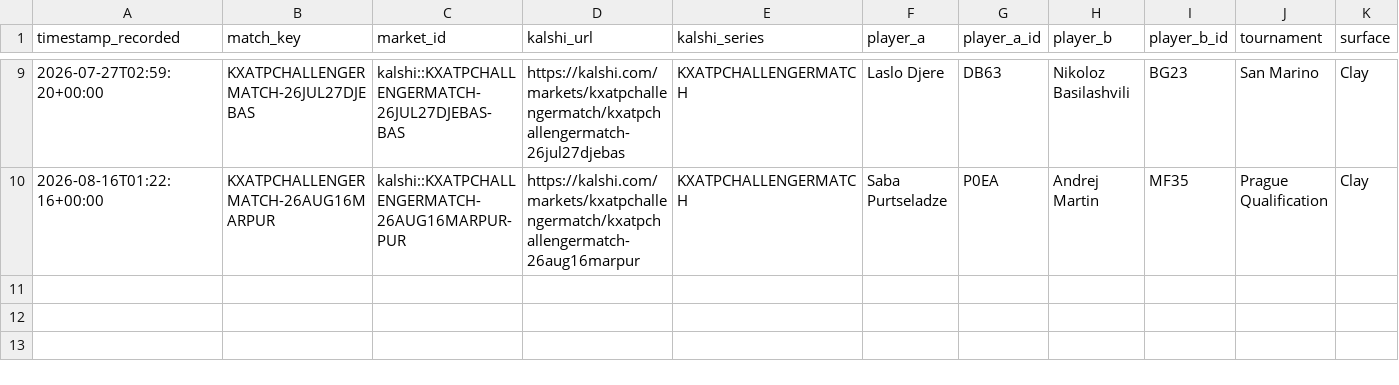
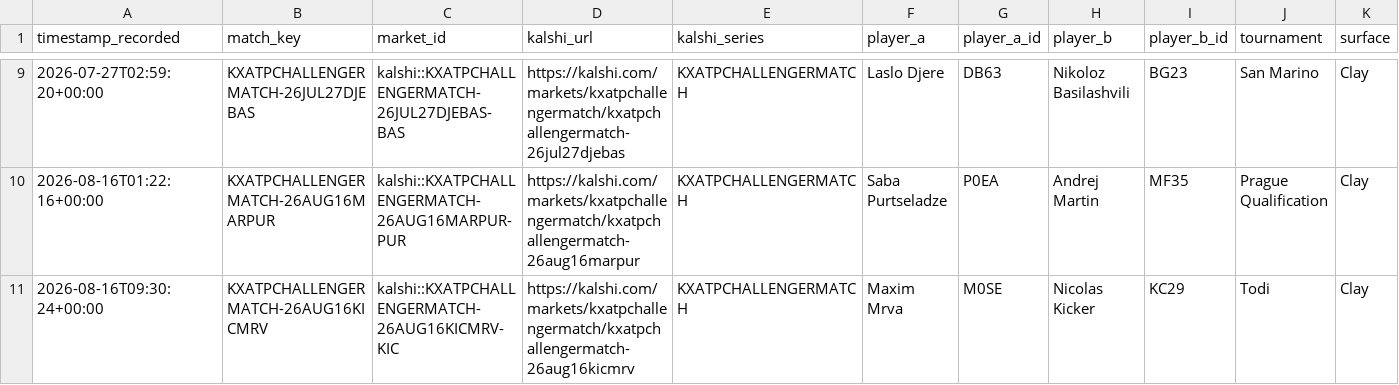
Before and after one commit to TKM6403/tennis-prediction-market, a CSV file: data/paper_trades/pending.csv, drawn as a sheet; only a part is shown, gaps mark what is left out; rows hold the shown columns only; the diff names each change by its address in the sheet, - before the commit and + after, or states it on an @@ line.

Commit message:
auto(paper-trader): 2026-08-16T09:31:27Z scan/settle

```diff
--- a/data/paper_trades/pending.csv
+++ b/data/paper_trades/pending.csv
+row 11: 2026-08-16T09:30:24+00:00 | KXATPCHALLENGERMATCH-26AUG16KICMRV | kalshi::KXATPCHALLENGERMATCH-26AUG16KICMRV-KIC | https://kalshi.com/markets/kxatpchallengermatch/kxatpchallengermatch-26aug16kicmrv | KXATPCHALLENGERMATCH | Maxim Mrva | M0SE | Nicolas Kicker | KC29 | Todi | Clay
```
Also changed, not shown: 4 other files.
